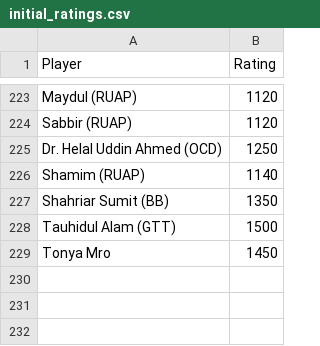
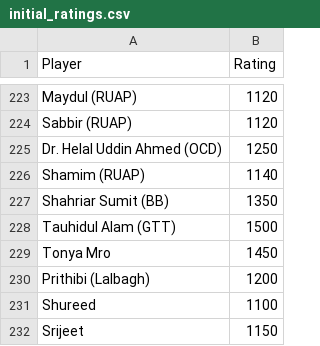
Before and after one commit to abdullahsg/ratingTracker, a CSV file: initial_ratings.csv, drawn as a sheet; only a part is shown, gaps mark what is left out; the diff names each change by its address in the sheet, - before the commit and + after, or states it on an @@ line.

```diff
--- a/initial_ratings.csv
+++ b/initial_ratings.csv
+row 230: Prithibi (Lalbagh) | 1200
+row 231: Shureed | 1100
+row 232: Srijeet | 1150
```
Also changed, not shown: data.csv.
